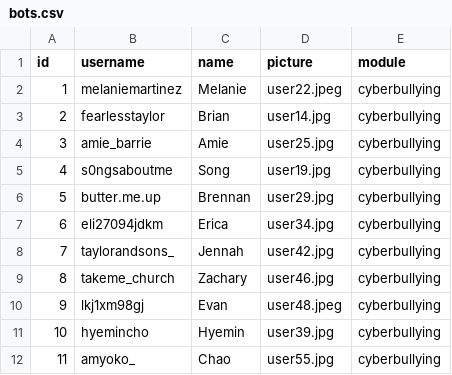
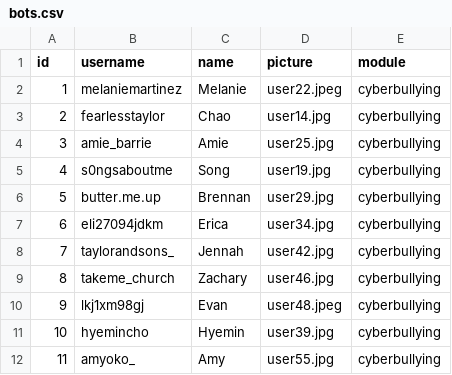
Before and after one commit to social-media-testdrive/co-pilot-interface, a CSV file: inputs/bots.csv, drawn as a sheet.

```diff
--- a/inputs/bots.csv
+++ b/inputs/bots.csv
@@ -2,3 +2,3 @@ id,username,name,picture,module
 1,melaniemartinez,Melanie,user22.jpeg,cyberbullying
-2,fearlesstaylor,Brian,user14.jpg,cyberbullying
+2,fearlesstaylor,Chao,user14.jpg,cyberbullying
 3,amie_barrie,Amie,user25.jpg,cyberbullying
@@ -11,2 +11,2 @@ id,username,name,picture,module
 10,hyemincho,Hyemin,user39.jpg,cyberbullying
-11,amyoko_,Chao,user55.jpg,cyberbullying
+11,amyoko_,Amy,user55.jpg,cyberbullying
```
Also changed, not shown: inputs/allposts.csv, inputs/allreplies.csv, 1 other file.
